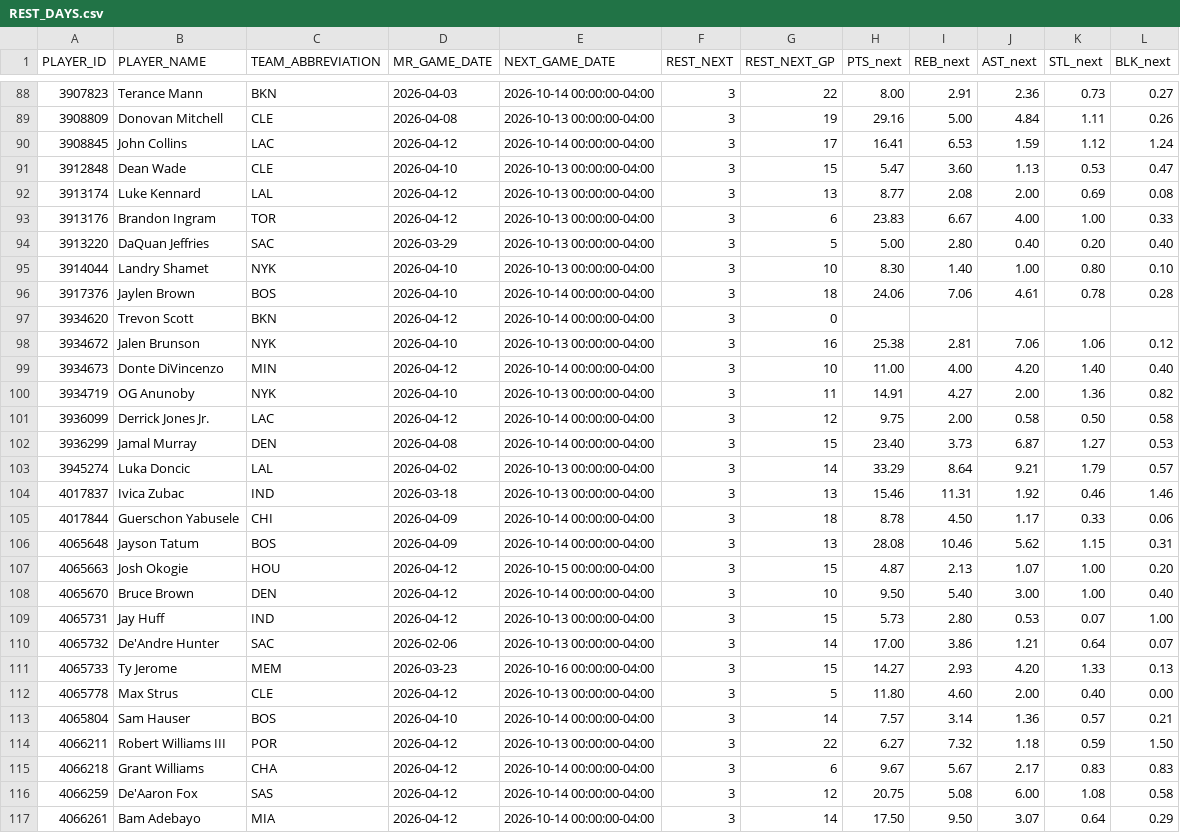
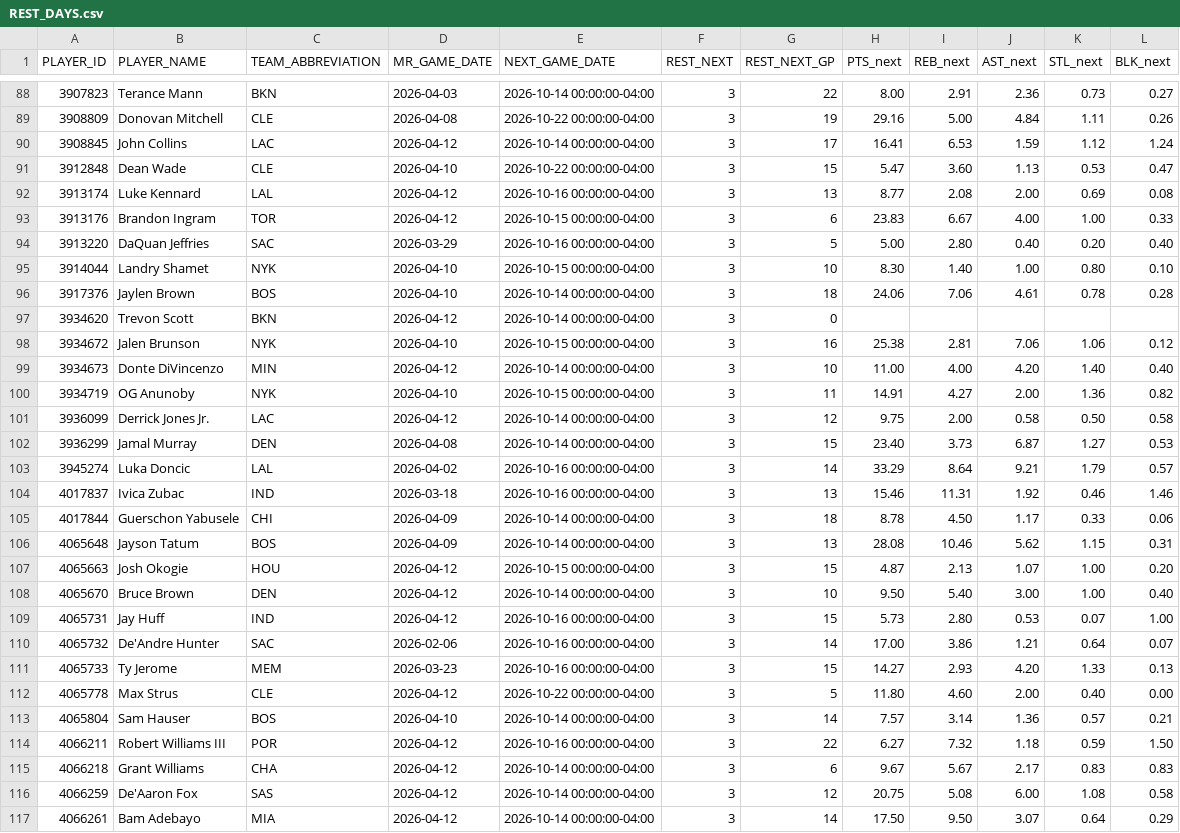
Before and after one commit to nickyamter/nba-crystal-ball, a CSV file: CSVs/REST_DAYS.csv, drawn as a sheet; only a part is shown, gaps mark what is left out; the diff covers the shown part only.

```diff
--- a/CSVs/REST_DAYS.csv
+++ b/CSVs/REST_DAYS.csv
@@ -88,18 +88,18 @@ PLAYER_ID,PLAYER_NAME,TEAM_ABBREVIATION,MR_GAME_DATE,NEXT_GAME_DATE,REST_NEXT,RE
 3907823,Terance Mann,BKN,2026-04-03,2026-10-14 00:00:00-04:00,3,22,8.00,2.91,2.36,0.73,0.27
-3908809,Donovan Mitchell,CLE,2026-04-08,2026-10-13 00:00:00-04:00,3,19,29.16,5.00,4.84,1.11,0.26
+3908809,Donovan Mitchell,CLE,2026-04-08,2026-10-22 00:00:00-04:00,3,19,29.16,5.00,4.84,1.11,0.26
 3908845,John Collins,LAC,2026-04-12,2026-10-14 00:00:00-04:00,3,17,16.41,6.53,1.59,1.12,1.24
-3912848,Dean Wade,CLE,2026-04-10,2026-10-13 00:00:00-04:00,3,15,5.47,3.60,1.13,0.53,0.47
-3913174,Luke Kennard,LAL,2026-04-12,2026-10-13 00:00:00-04:00,3,13,8.77,2.08,2.00,0.69,0.08
-3913176,Brandon Ingram,TOR,2026-04-12,2026-10-13 00:00:00-04:00,3,6,23.83,6.67,4.00,1.00,0.33
-3913220,DaQuan Jeffries,SAC,2026-03-29,2026-10-13 00:00:00-04:00,3,5,5.00,2.80,0.40,0.20,0.40
-3914044,Landry Shamet,NYK,2026-04-10,2026-10-13 00:00:00-04:00,3,10,8.30,1.40,1.00,0.80,0.10
+3912848,Dean Wade,CLE,2026-04-10,2026-10-22 00:00:00-04:00,3,15,5.47,3.60,1.13,0.53,0.47
+3913174,Luke Kennard,LAL,2026-04-12,2026-10-16 00:00:00-04:00,3,13,8.77,2.08,2.00,0.69,0.08
+3913176,Brandon Ingram,TOR,2026-04-12,2026-10-15 00:00:00-04:00,3,6,23.83,6.67,4.00,1.00,0.33
+3913220,DaQuan Jeffries,SAC,2026-03-29,2026-10-16 00:00:00-04:00,3,5,5.00,2.80,0.40,0.20,0.40
+3914044,Landry Shamet,NYK,2026-04-10,2026-10-15 00:00:00-04:00,3,10,8.30,1.40,1.00,0.80,0.10
 3917376,Jaylen Brown,BOS,2026-04-10,2026-10-14 00:00:00-04:00,3,18,24.06,7.06,4.61,0.78,0.28
 3934620,Trevon Scott,BKN,2026-04-12,2026-10-14 00:00:00-04:00,3,0,,,,,
-3934672,Jalen Brunson,NYK,2026-04-10,2026-10-13 00:00:00-04:00,3,16,25.38,2.81,7.06,1.06,0.12
+3934672,Jalen Brunson,NYK,2026-04-10,2026-10-15 00:00:00-04:00,3,16,25.38,2.81,7.06,1.06,0.12
 3934673,Donte DiVincenzo,MIN,2026-04-12,2026-10-14 00:00:00-04:00,3,10,11.00,4.00,4.20,1.40,0.40
-3934719,OG Anunoby,NYK,2026-04-10,2026-10-13 00:00:00-04:00,3,11,14.91,4.27,2.00,1.36,0.82
+3934719,OG Anunoby,NYK,2026-04-10,2026-10-15 00:00:00-04:00,3,11,14.91,4.27,2.00,1.36,0.82
 3936099,Derrick Jones Jr.,LAC,2026-04-12,2026-10-14 00:00:00-04:00,3,12,9.75,2.00,0.58,0.50,0.58
 3936299,Jamal Murray,DEN,2026-04-08,2026-10-14 00:00:00-04:00,3,15,23.40,3.73,6.87,1.27,0.53
-3945274,Luka Doncic,LAL,2026-04-02,2026-10-13 00:00:00-04:00,3,14,33.29,8.64,9.21,1.79,0.57
-4017837,Ivica Zubac,IND,2026-03-18,2026-10-13 00:00:00-04:00,3,13,15.46,11.31,1.92,0.46,1.46
+3945274,Luka Doncic,LAL,2026-04-02,2026-10-16 00:00:00-04:00,3,14,33.29,8.64,9.21,1.79,0.57
+4017837,Ivica Zubac,IND,2026-03-18,2026-10-16 00:00:00-04:00,3,13,15.46,11.31,1.92,0.46,1.46
 4017844,Guerschon Yabusele,CHI,2026-04-09,2026-10-14 00:00:00-04:00,3,18,8.78,4.50,1.17,0.33,0.06
@@ -108,8 +108,8 @@ PLAYER_ID,PLAYER_NAME,TEAM_ABBREVIATION,MR_GAME_DATE,NEXT_GAME_DATE,REST_NEXT,RE
 4065670,Bruce Brown,DEN,2026-04-12,2026-10-14 00:00:00-04:00,3,10,9.50,5.40,3.00,1.00,0.40
-4065731,Jay Huff,IND,2026-04-12,2026-10-13 00:00:00-04:00,3,15,5.73,2.80,0.53,0.07,1.00
-4065732,De'Andre Hunter,SAC,2026-02-06,2026-10-13 00:00:00-04:00,3,14,17.00,3.86,1.21,0.64,0.07
+4065731,Jay Huff,IND,2026-04-12,2026-10-16 00:00:00-04:00,3,15,5.73,2.80,0.53,0.07,1.00
+4065732,De'Andre Hunter,SAC,2026-02-06,2026-10-16 00:00:00-04:00,3,14,17.00,3.86,1.21,0.64,0.07
 4065733,Ty Jerome,MEM,2026-03-23,2026-10-16 00:00:00-04:00,3,15,14.27,2.93,4.20,1.33,0.13
-4065778,Max Strus,CLE,2026-04-12,2026-10-13 00:00:00-04:00,3,5,11.80,4.60,2.00,0.40,0.00
+4065778,Max Strus,CLE,2026-04-12,2026-10-22 00:00:00-04:00,3,5,11.80,4.60,2.00,0.40,0.00
 4065804,Sam Hauser,BOS,2026-04-10,2026-10-14 00:00:00-04:00,3,14,7.57,3.14,1.36,0.57,0.21
-4066211,Robert Williams III,POR,2026-04-12,2026-10-13 00:00:00-04:00,3,22,6.27,7.32,1.18,0.59,1.50
+4066211,Robert Williams III,POR,2026-04-12,2026-10-16 00:00:00-04:00,3,22,6.27,7.32,1.18,0.59,1.50
 4066218,Grant Williams,CHA,2026-04-12,2026-10-14 00:00:00-04:00,3,6,9.67,5.67,2.17,0.83,0.83
```
Also changed, not shown: 112 edited cells elsewhere in this file, CSVs/INJURY_REPORT.csv, CSVs/OPPONENT_BIAS.csv, 3 other files.
